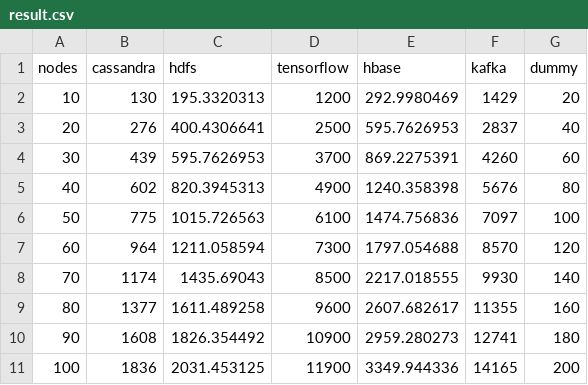
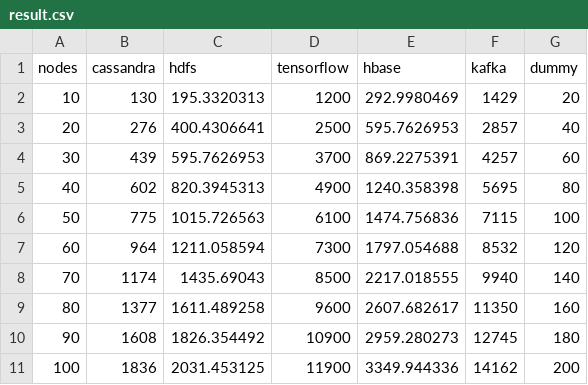
Before and after one commit to rayandrew/ucare-research, a CSV file: memory-tracking/visualization/result.csv, drawn as a sheet.

Commit message:
update the value of kafka

```diff
--- a/memory-tracking/visualization/result.csv
+++ b/memory-tracking/visualization/result.csv
@@ -2,10 +2,10 @@ nodes,cassandra,hdfs,tensorflow,hbase,kafka,dummy
 10,130,195.3320313,1200,292.9980469,1429,20
-20,276,400.4306641,2500,595.7626953,2837,40
-30,439,595.7626953,3700,869.2275391,4260,60
-40,602,820.3945313,4900,1240.358398,5676,80
-50,775,1015.726563,6100,1474.756836,7097,100
-60,964,1211.058594,7300,1797.054688,8570,120
-70,1174,1435.69043,8500,2217.018555,9930,140
-80,1377,1611.489258,9600,2607.682617,11355,160
-90,1608,1826.354492,10900,2959.280273,12741,180
-100,1836,2031.453125,11900,3349.944336,14165,200
+20,276,400.4306641,2500,595.7626953,2857,40
+30,439,595.7626953,3700,869.2275391,4257,60
+40,602,820.3945313,4900,1240.358398,5695,80
+50,775,1015.726563,6100,1474.756836,7115,100
+60,964,1211.058594,7300,1797.054688,8532,120
+70,1174,1435.69043,8500,2217.018555,9940,140
+80,1377,1611.489258,9600,2607.682617,11350,160
+90,1608,1826.354492,10900,2959.280273,12745,180
+100,1836,2031.453125,11900,3349.944336,14162,200
```
Also changed, not shown: 1 other file.
